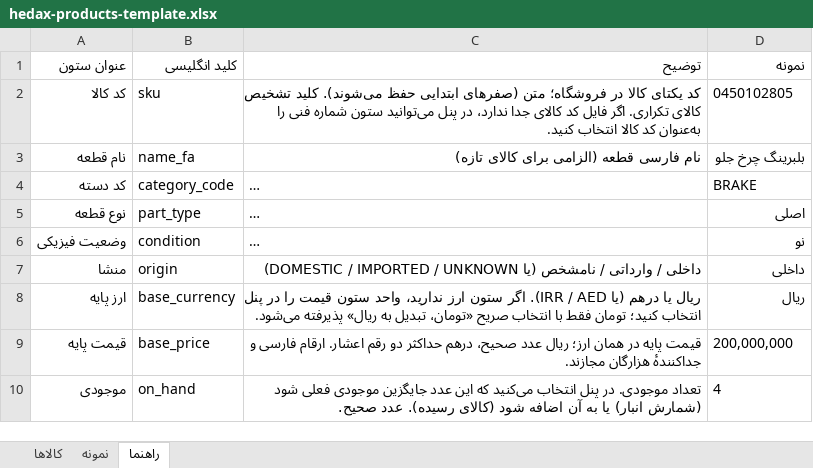
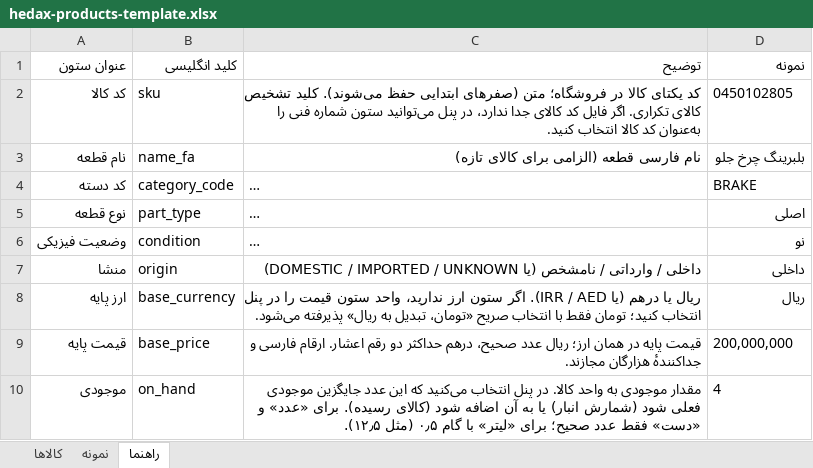
Before and after one commit to ali-hedax/source-auto-parts-platform, an Excel workbook: docs/import/hedax-products-template.xlsx, sheet راهنما, drawn as a sheet; only a part is shown; long unchanged cells end in …; values as stored, in another font and other column widths than the file's, no borders; the diff covers the shown part only; the diff names each change by its address in the sheet, - before the commit and + after, or states it on an @@ line.

```diff
--- a/docs/import/hedax-products-template.xlsx (sheet راهنما)
+++ b/docs/import/hedax-products-template.xlsx (sheet راهنما)
-C10 (توضیح): تعداد موجودی. در پنل انتخاب می‌کنید که این عدد جایگزین موجودی فعلی شود (شمارش انبار) یا به آن اضافه شود (کالای رسیده). عدد صحیح.
+C10 (توضیح): مقدار موجودی به واحد کالا. در پنل انتخاب می‌کنید که این عدد جایگزین موجودی فعلی شود (شمارش انبار) یا به آن اضافه شود (کالای رسیده). برای «عدد» و «دست» فقط عدد صحیح؛ برای «لیتر» با گام ۰٫۵ (مثل ۱۲٫۵).
```
Also changed, not shown: 2 added rows, 2 removed rows and 1 edited cell elsewhere in this sheet, sheet نمونه, sheet کالاها, docs/import/sample-import-with-errors.xlsx, docs/import/sample-row-errors.xlsx, 12 other files.
